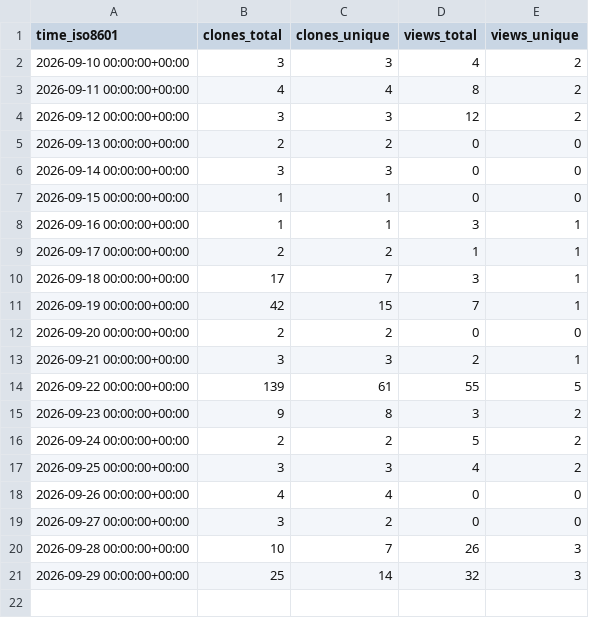
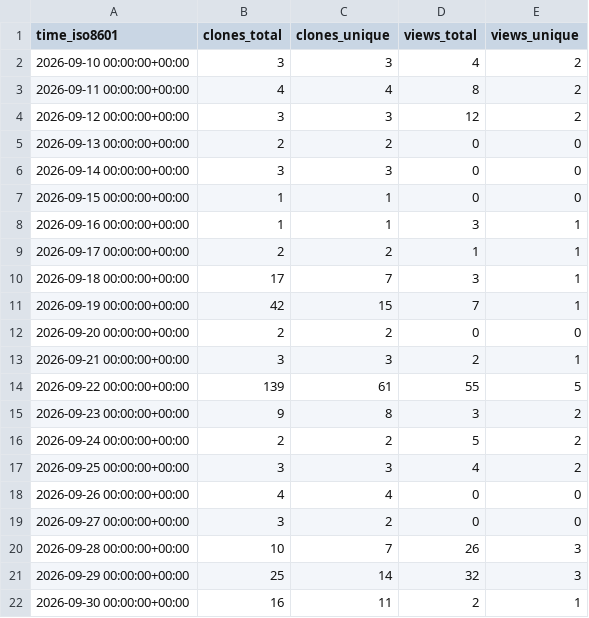
Before and after one commit to agillman20/librla, a CSV file: agillman20/librla/ghrs-data/views_clones_aggregate.csv, drawn as a sheet.

```diff
--- a/agillman20/librla/ghrs-data/views_clones_aggregate.csv
+++ b/agillman20/librla/ghrs-data/views_clones_aggregate.csv
@@ -21 +21,2 @@ time_iso8601,clones_total,clones_unique,views_total,views_unique
 2026-09-29 00:00:00+00:00,25,14,32,3
+2026-09-30 00:00:00+00:00,16,11,2,1
```
Also changed, not shown: 1 other file.
